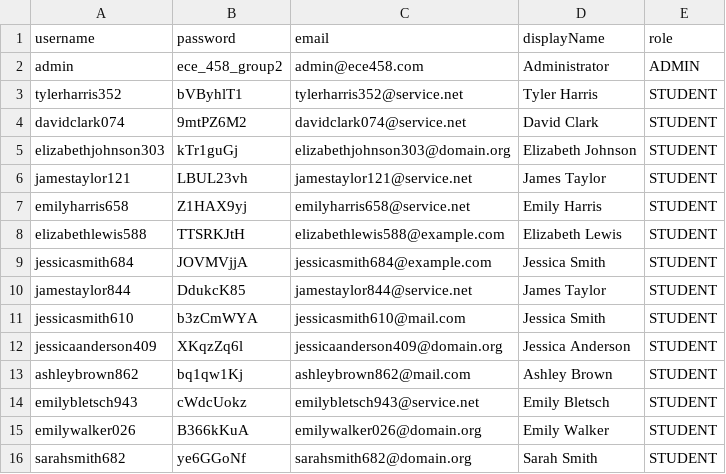
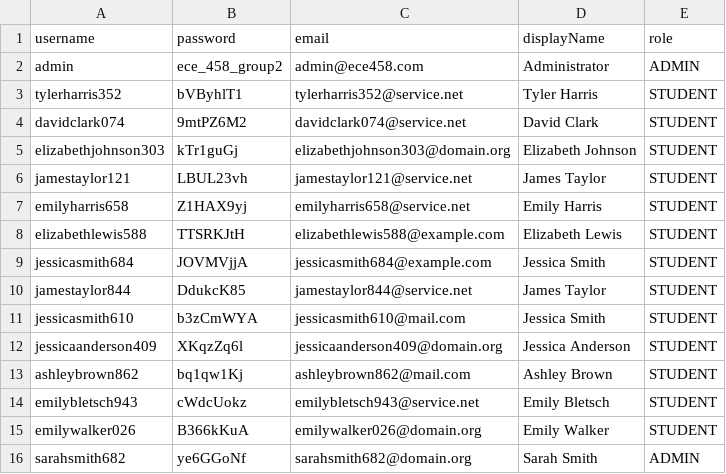
Before and after one commit to eojduc/458abroad, a CSV file: src/main/resources/data/local_users.csv, drawn as a sheet.

```diff
--- a/src/main/resources/data/local_users.csv
+++ b/src/main/resources/data/local_users.csv
@@ -15,2 +15,2 @@ emilybletsch943,cWdcUokz,emilybletsch943@service.net,Emily Bletsch,STUDENT
 emilywalker026,B366kKuA,emilywalker026@domain.org,Emily Walker,STUDENT
-sarahsmith682,ye6GGoNf,sarahsmith682@domain.org,Sarah Smith,STUDENT
+sarahsmith682,ye6GGoNf,sarahsmith682@domain.org,Sarah Smith,ADMIN
```
Also changed, not shown: 15 other files.
